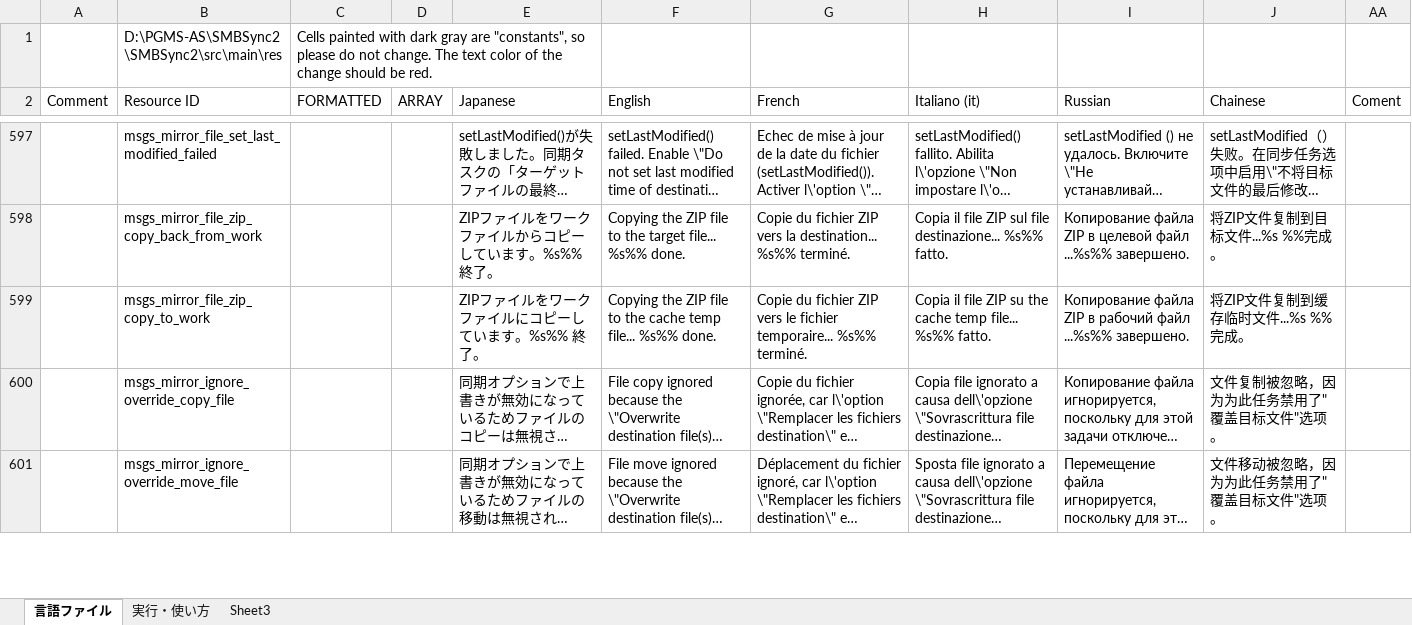
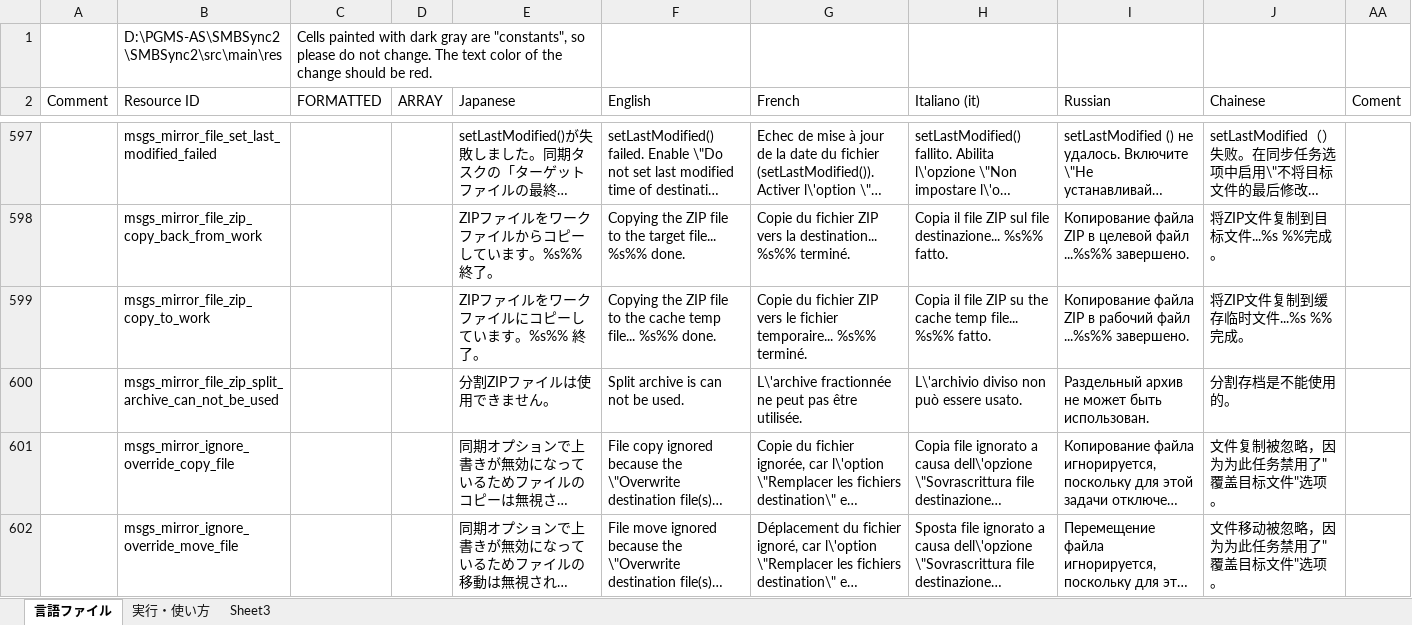
Before and after one commit to Sentaroh/SMBSync2, an Excel workbook: message_translation.xlsm, sheet 言語ファイル, drawn as a sheet; only a part is shown, gaps mark what is left out; long unchanged cells end in …; values as stored, in another font and other column widths than the file's, no cell formats; charts and pictures not drawn; the diff names each change by its address in the sheet, - before the commit and + after, or states it on an @@ line.

Commit message:
Added an error message if the ZIP file is a Split Archive.

```diff
--- a/message_translation.xlsm (sheet 言語ファイル)
+++ b/message_translation.xlsm (sheet 言語ファイル)
+row 600:  | msgs_mirror_file_zip_split_archive_can_not_be_used |  |  | 分割ZIPファイルは使用できません。 | Split archive is can not be used. | L\'archive fractionnée ne peut pas être utilisée. | L\'archivio diviso non può essere usato. | Раздельный архив не может быть использован. | 分割存档是不能使用的。
```
Also changed, not shown: cell formats, charts or pictures, 7 other files.
